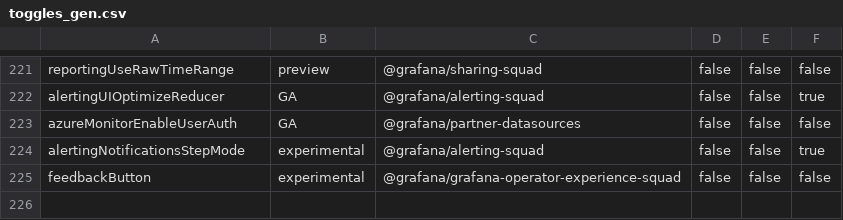
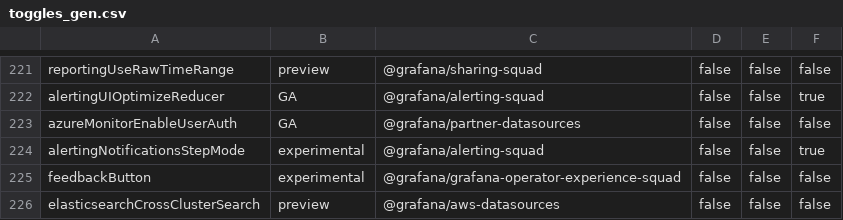
Before and after one commit to hanzoai/dashboards, a CSV file: pkg/services/featuremgmt/toggles_gen.csv, drawn as a sheet; only a part is shown, gaps mark what is left out; the diff names each change by its address in the sheet, - before the commit and + after, or states it on an @@ line.

Commit message:
Elasticsearch: Use _field_caps instead of _mapping to get fields (#97607)

```diff
--- a/pkg/services/featuremgmt/toggles_gen.csv
+++ b/pkg/services/featuremgmt/toggles_gen.csv
+row 226: elasticsearchCrossClusterSearch | preview | @grafana/aws-datasources | false | false | false
```
Also changed, not shown: 9 other files.
